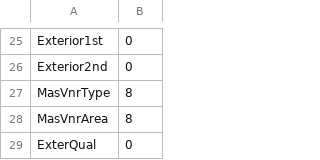
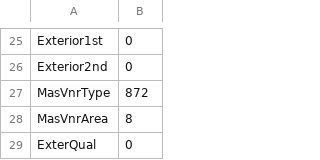
Before and after one commit to Estomihi100103/House-Prices-Kelompok-2, a CSV file: train missing value.csv, drawn as a sheet; only a part is shown, gaps mark what is left out.

```diff
--- a/train missing value.csv
+++ b/train missing value.csv
@@ -26,3 +26,3 @@ Exterior1st,0
 Exterior2nd,0
-MasVnrType,8
+MasVnrType,872
 MasVnrArea,8
```
Also changed, not shown: submission.csv, 1 other file.
